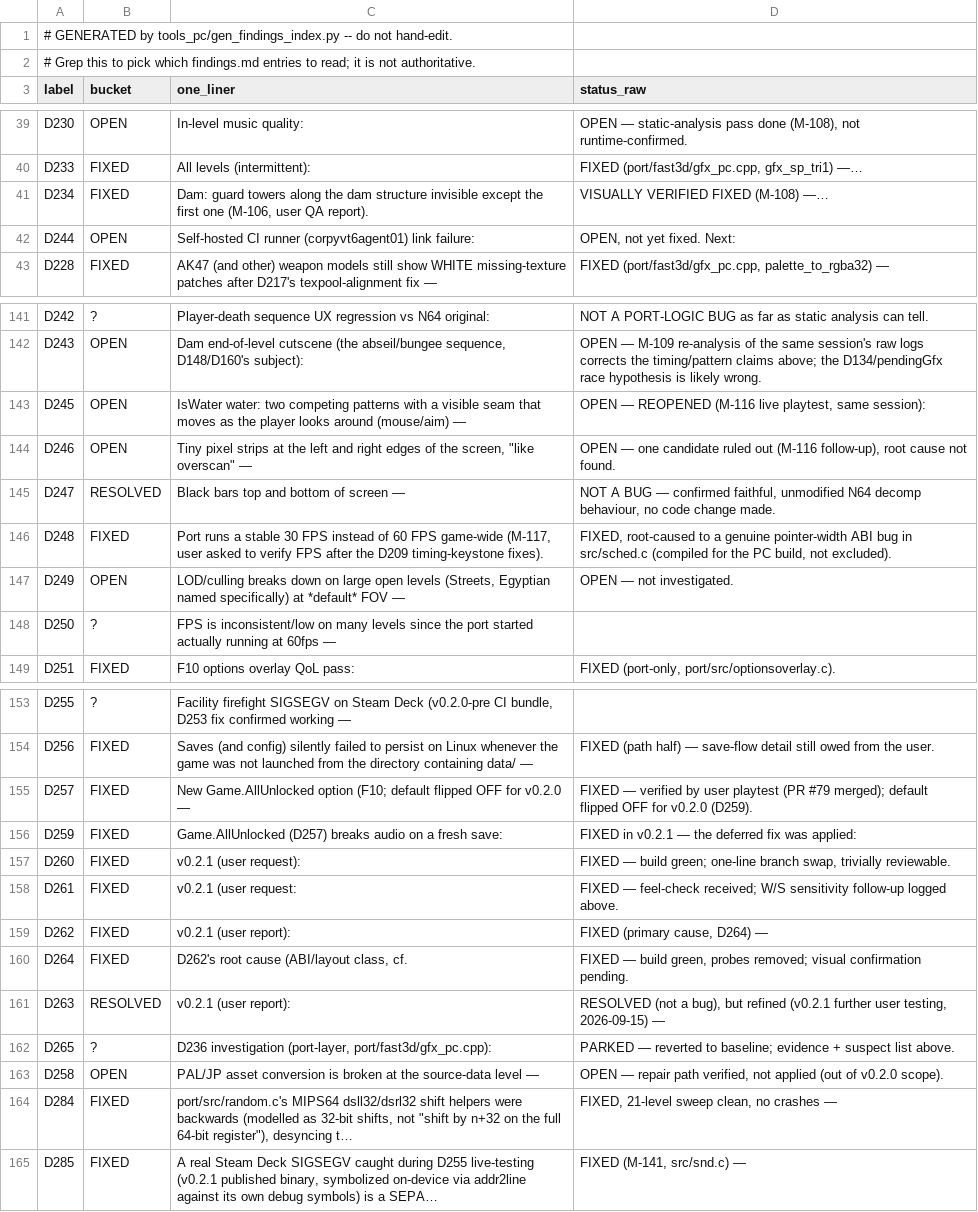
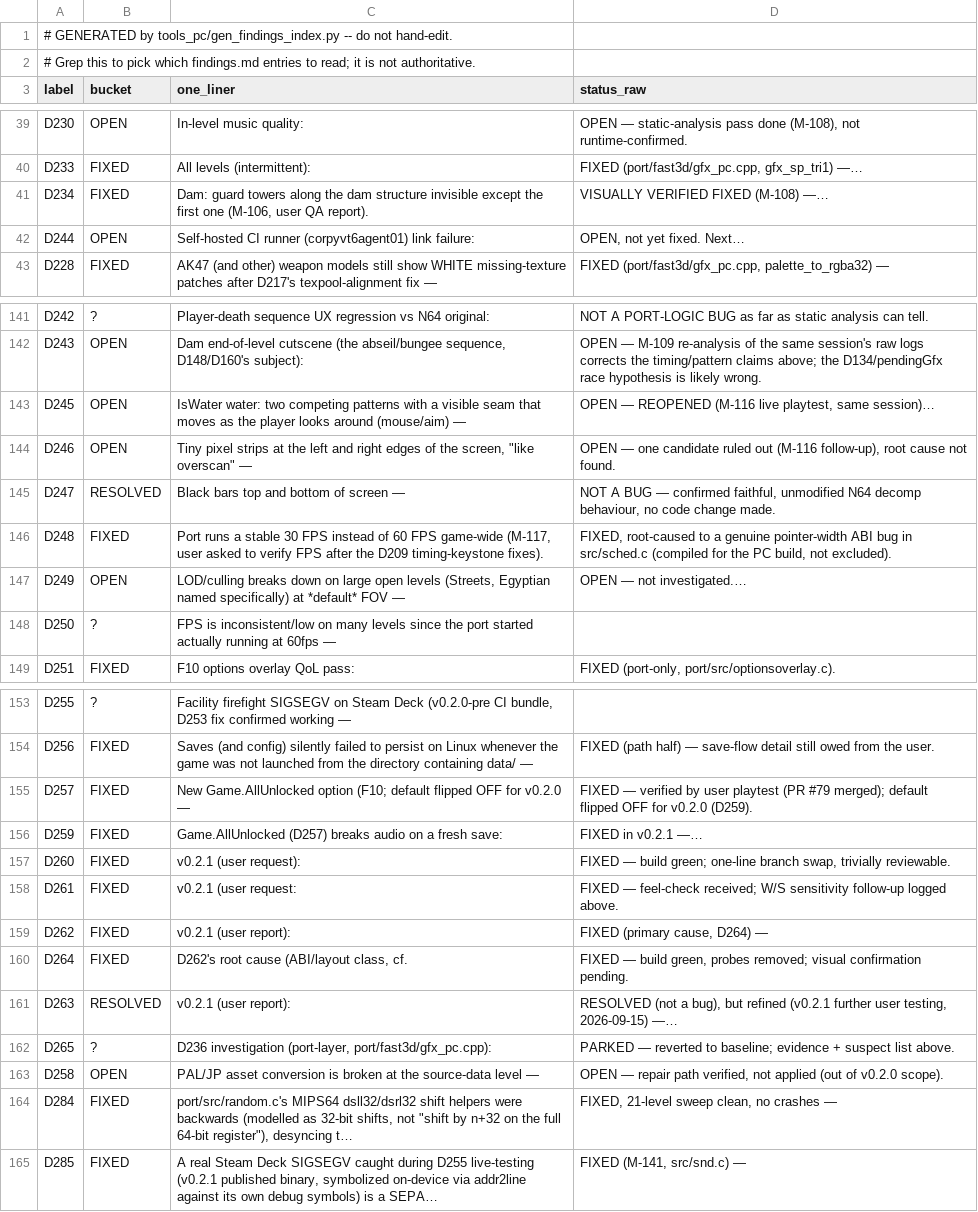
Before and after one commit to Sleepsong/goldeneye-pc-port, a CSV file: docs/dev/findings-index.csv, drawn as a sheet; only a part is shown, gaps mark what is left out.

Commit message:
docs(findings): migrate fat §F rows D244-D270 to tail sections (ctx-opt P1, batch 7/8)
20 rows: topic/status cells moved verbatim to new '## Dxx' sections at file
tail; table rows now carry a one-line summary + pointer. CSV regenerated, label
set unchanged (171). Nothing deleted.

```diff
--- a/docs/dev/findings-index.csv
+++ b/docs/dev/findings-index.csv
@@ -41,3 +41,3 @@ D233,FIXED,All levels (intermittent):,"FIXED (port/fast3d/gfx_pc.cpp, gfx_sp_tri
 D234,FIXED,"Dam: guard towers along the dam structure invisible except the first one (M-106, user QA report).",VISUALLY VERIFIED FIXED (M-108) —…
-D244,OPEN,Self-hosted CI runner (corpyvt6agent01) link failure:,"OPEN, not yet fixed. Next:"
+D244,OPEN,Self-hosted CI runner (corpyvt6agent01) link failure:,"OPEN, not yet fixed. Next…"
 D228,FIXED,AK47 (and other) weapon models still show WHITE missing-texture patches after D217's texpool-alignment fix —,"FIXED (port/fast3d/gfx_pc.cpp, palette_to_rgba32) —"
@@ -142,3 +142,3 @@ D242,?,Player-death sequence UX regression vs N64 original:,NOT A PORT-LOGIC BUG
 D243,OPEN,"Dam end-of-level cutscene (the abseil/bungee sequence, D148/D160's subject):",OPEN — M-109 re-analysis of the same session's raw logs corrects the timing/pattern claims above; the D134/pendingGfx race hypothesis is likely wrong.
-D245,OPEN,IsWater water: two competing patterns with a visible seam that moves as the player looks around (mouse/aim) —,"OPEN — REOPENED (M-116 live playtest, same session):"
+D245,OPEN,IsWater water: two competing patterns with a visible seam that moves as the player looks around (mouse/aim) —,"OPEN — REOPENED (M-116 live playtest, same session)…"
 D246,OPEN,"Tiny pixel strips at the left and right edges of the screen, ""like overscan"" —","OPEN — one candidate ruled out (M-116 follow-up), root cause not found."
@@ -146,3 +146,3 @@ D247,RESOLVED,Black bars top and bottom of screen —,"NOT A BUG — confirmed f
 D248,FIXED,"Port runs a stable 30 FPS instead of 60 FPS game-wide (M-117, user asked to verify FPS after the D209 timing-keystone fixes).","FIXED, root-caused to a genuine pointer-width ABI bug in src/sched.c (compiled for the PC build, not excluded)."
-D249,OPEN,"LOD/culling breaks down on large open levels (Streets, Egyptian named specifically) at *default* FOV —",OPEN — not investigated.
+D249,OPEN,"LOD/culling breaks down on large open levels (Streets, Egyptian named specifically) at *default* FOV —",OPEN — not investigated.…
 D250,?,FPS is inconsistent/low on many levels since the port started actually running at 60fps —,
@@ -155,3 +155,3 @@ D256,FIXED,Saves (and config) silently failed to persist on Linux whenever the g
 D257,FIXED,New Game.AllUnlocked option (F10; default flipped OFF for v0.2.0 —,FIXED — verified by user playtest (PR #79 merged); default flipped OFF for v0.2.0 (D259).
-D259,FIXED,Game.AllUnlocked (D257) breaks audio on a fresh save:,FIXED in v0.2.1 — the deferred fix was applied:
+D259,FIXED,Game.AllUnlocked (D257) breaks audio on a fresh save:,FIXED in v0.2.1 —…
 D260,FIXED,v0.2.1 (user request):,"FIXED — build green; one-line branch swap, trivially reviewable."
@@ -160,3 +160,3 @@ D262,FIXED,v0.2.1 (user report):,"FIXED (primary cause, D264) —"
 D264,FIXED,"D262's root cause (ABI/layout class, cf.","FIXED — build green, probes removed; visual confirmation pending."
-D263,RESOLVED,v0.2.1 (user report):,"RESOLVED (not a bug), but refined (v0.2.1 further user testing, 2026-09-15) —"
+D263,RESOLVED,v0.2.1 (user report):,"RESOLVED (not a bug), but refined (v0.2.1 further user testing, 2026-09-15) —…"
 D265,?,"D236 investigation (port-layer, port/fast3d/gfx_pc.cpp):",PARKED — reverted to baseline; evidence + suspect list above.
```
Also changed, not shown: 1 other file.
